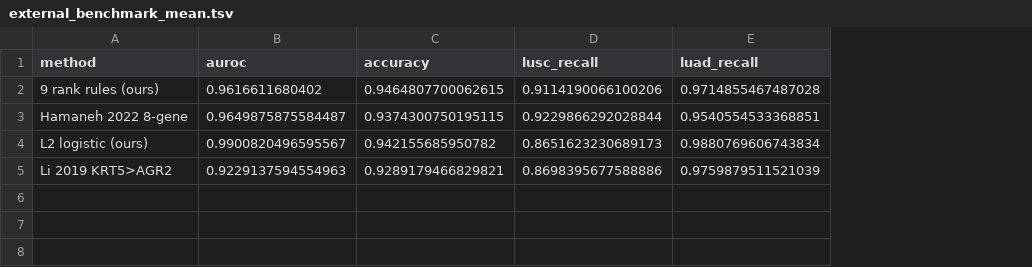
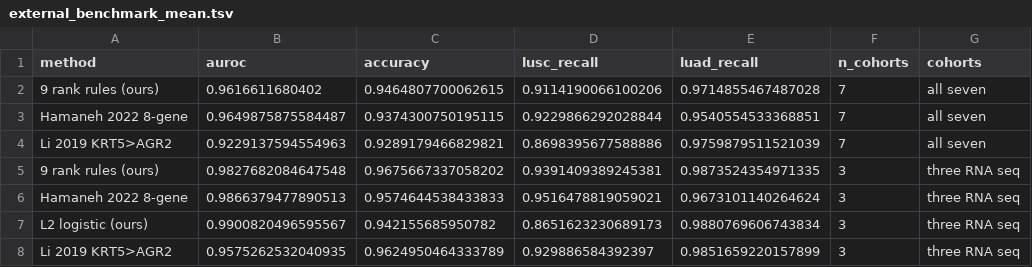
Before and after one commit to z33shxn/squadeno, a TSV file: results/external_benchmark_mean.tsv, drawn as a sheet; addresses are those after the commit; the diff names each change by its address in the sheet, - before the commit and + after, or states it on an @@ line.

Commit message:
Fix what the code review found
Predict now hands the call to the gene pair rules when fewer than 80% of the
model genes are present, merges repeated gene symbols and warns about input
that does not look like TPM. The summary no longer credits the linear model
with the microarray cohorts, the DNA label check is corrected for running two
tests, and benchmark means only compare methods run on the same cohorts.

```diff
--- a/results/external_benchmark_mean.tsv
+++ b/results/external_benchmark_mean.tsv
+column F (n_cohorts), rows 2-3: 7 | 7; row 7: 3
+column G (cohorts), rows 2-3: all seven | all seven; row 7: three RNA seq
@@ row 5 moved to row 4: Li 2019 KRT5>AGR2 @@
+row 5: 9 rank rules (ours) | 0.9827682084647548 | 0.9675667337058202 | 0.9391409389245381 | 0.9873524354971335 | 3 | three RNA seq
+row 6: Hamaneh 2022 8-gene | 0.9866379477890513 | 0.9574644538433833 | 0.9516478819059021 | 0.9673101140264624 | 3 | three RNA seq
+row 8: Li 2019 KRT5>AGR2 | 0.9575262532040935 | 0.9624950464333789 | 0.929886584392397 | 0.9851659220157899 | 3 | three RNA seq
```
Also changed, not shown: 10 other files.
